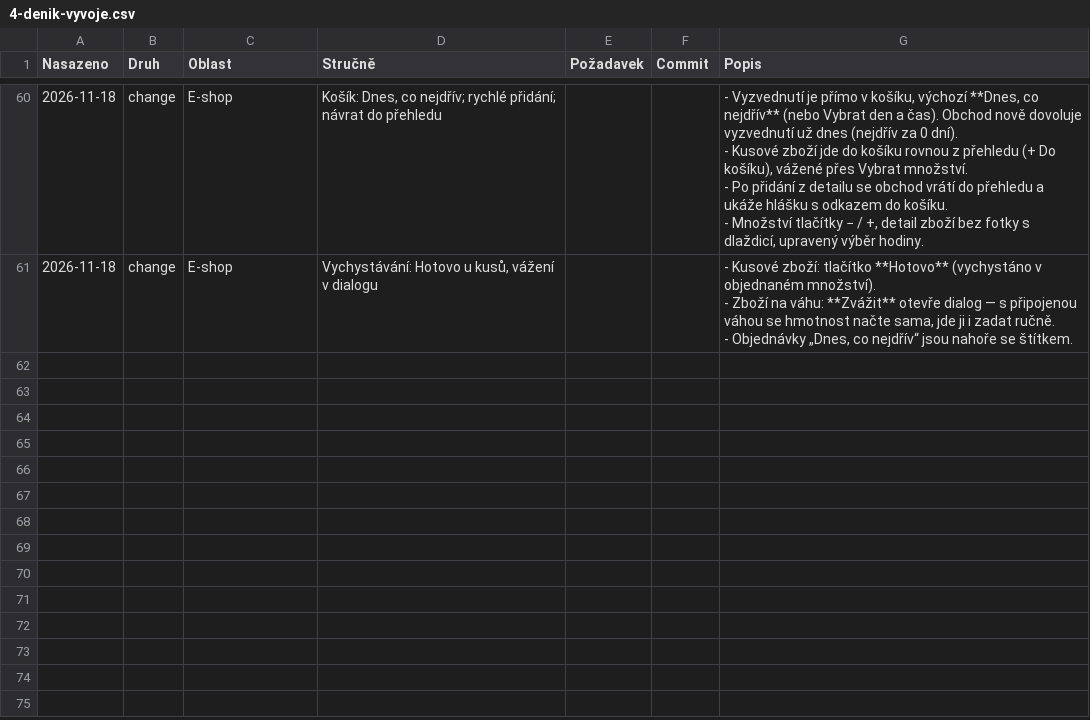
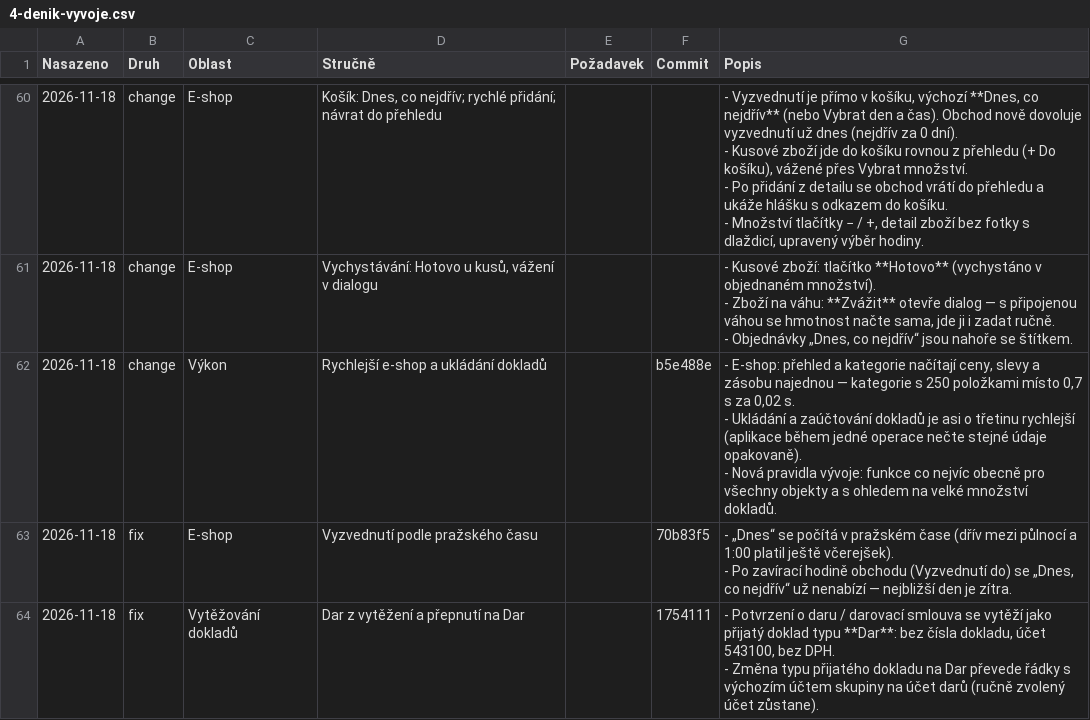
Before and after one commit to bregovic/shanon, a CSV file: docs/qa/4-denik-vyvoje.csv, drawn as a sheet; only a part is shown, gaps mark what is left out; ↵ is a line break in a cell; the diff names each change by its address in the sheet, - before the commit and + after, or states it on an @@ line.

Commit message:
docs(qa): deník vývoje 18. 11. — výkon, vyzvednutí, dar

```diff
--- a/docs/qa/4-denik-vyvoje.csv
+++ b/docs/qa/4-denik-vyvoje.csv
+row 62: 2026-11-18 | change | Výkon | Rychlejší e-shop a ukládání dokladů |  | b5e488e | - E-shop: přehled a kategorie načítají ceny, slevy a zásobu najednou — kategorie s 250 položkami místo 0,7 s za 0,02 s. ↵ - Ukládání a zaúčtování dokladů je asi o třetinu rychlejší (aplikace během jedné operace nečte stejné údaje opakovaně). ↵ - Nová pravidla vývoje: funkce co nejvíc obecně pro všechny objekty a s ohledem na velké množství dokladů.
+row 63: 2026-11-18 | fix | E-shop | Vyzvednutí podle pražského času |  | 70b83f5 | - „Dnes“ se počítá v pražském čase (dřív mezi půlnocí a 1:00 platil ještě včerejšek). ↵ - Po zavírací hodině obchodu (Vyzvednutí do) se „Dnes, co nejdřív“ už nenabízí — nejbližší den je zítra.
+row 64: 2026-11-18 | fix | Vytěžování dokladů | Dar z vytěžení a přepnutí na Dar |  | 1754111 | - Potvrzení o daru / darovací smlouva se vytěží jako přijatý doklad typu **Dar**: bez čísla dokladu, účet 543100, bez DPH. ↵ - Změna typu přijatého dokladu na Dar převede řádky s výchozím účtem skupiny na účet darů (ručně zvolený účet zůstane).
```
